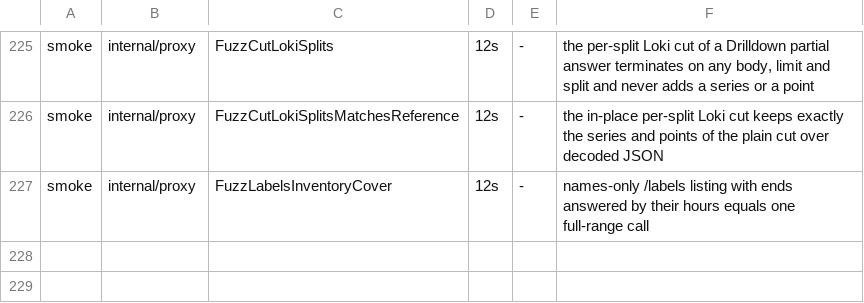
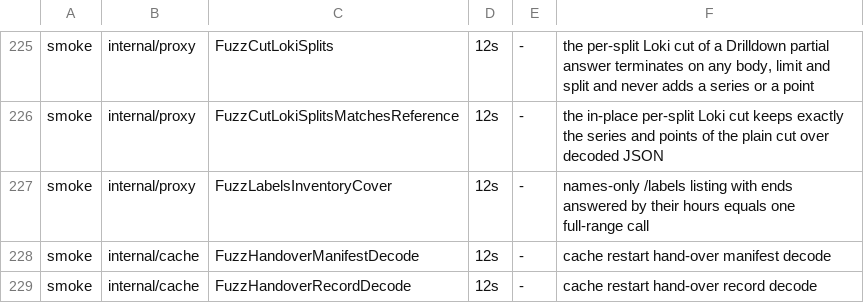
Before and after one commit to ReliablyObserve/loki-vl-proxy, a TSV file: scripts/ci/fuzz_smoke_targets.tsv, drawn as a sheet; only a part is shown, gaps mark what is left out; the diff names each change by its address in the sheet, - before the commit and + after, or states it on an @@ line.

Commit message:
feat(cache): keep the response cache warm across graceful restarts
A graceful shutdown keeps the memory cache's hot set in the disk cache
(-cache-shutdown-flush-timeout) and the next start loads it back before
/ready answers 200 (-cache-startup-warm-bytes, -cache-startup-warm-timeout).
Both are off by default.

The shutdown ranks the disk records by the memory recency, writes the ones
the disk lacks, and keeps the ranks, hit counts and the oversized memory-only
replies in a bucket of the bbolt file that lookups never read. The disk
cache's close writes a manifest as the file's last transaction, so any later
write invalidates the hand-over. The warm-up restores disk records as a disk
hit would, memory-only replies only for the same build and configuration,
nothing past its expiry or under a clock behind the flush, and never evicts
live entries.

Refs #1766

```diff
--- a/scripts/ci/fuzz_smoke_targets.tsv
+++ b/scripts/ci/fuzz_smoke_targets.tsv
+row 228: smoke | internal/cache | FuzzHandoverManifestDecode | 12s | - | cache restart hand-over manifest decode
+row 229: smoke | internal/cache | FuzzHandoverRecordDecode | 12s | - | cache restart hand-over record decode
```
Also changed, not shown: 38 other files.
